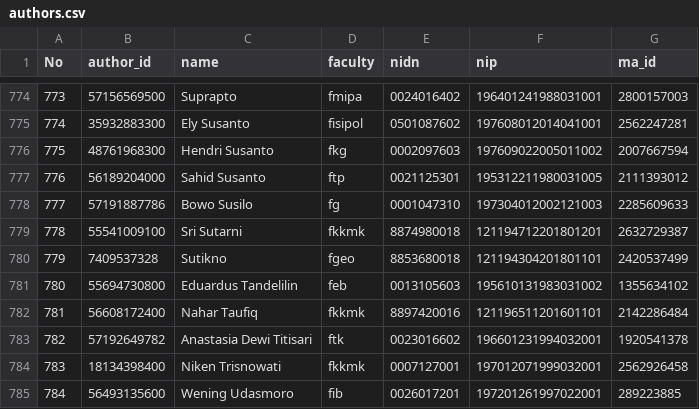
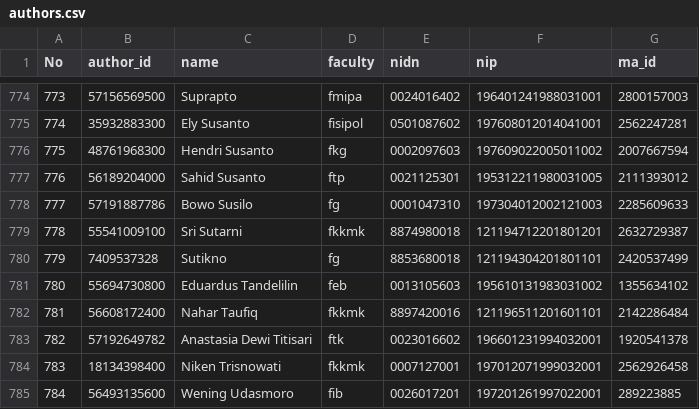
Before and after one commit to bppugm/publication-scrapper, a CSV file: authors.csv, drawn as a sheet; only a part is shown, gaps mark what is left out.

Commit message:
Update authors.csv

```diff
--- a/authors.csv
+++ b/authors.csv
@@ -779,3 +779,3 @@
 "778","55541009100","Sri Sutarni","fkkmk","8874980018","121194712201801201","2632729387"
-"779","7409537328","Sutikno","fgeo","8853680018","121194304201801101","2420537499"
+"779","7409537328","Sutikno","fg","8853680018","121194304201801101","2420537499"
 "780","55694730800","Eduardus Tandelilin","feb","0013105603","195610131983031002","1355634102"
```
